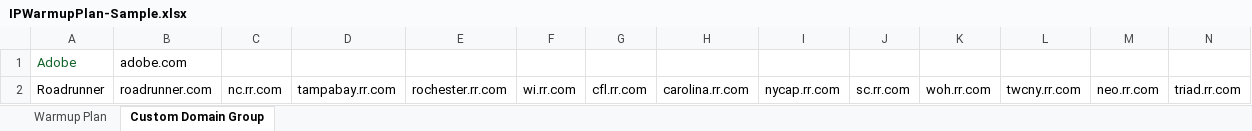
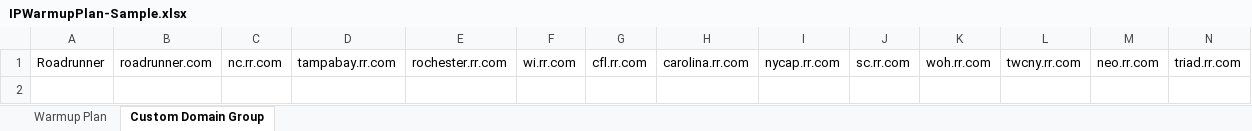
Before and after one commit to AdobeDocs/journey-optimizer.de-DE, an Excel workbook: help/using/configuration/assets/IPWarmupPlan-Sample.xlsx, sheet Custom Domain Group, drawn as a sheet; only a part is shown; values as stored, in another font and other column widths than the file's, no borders; rows hold the shown columns only; the diff names each change by its address in the sheet, - before the commit and + after, or states it on an @@ line.

```diff
--- a/help/using/configuration/assets/IPWarmupPlan-Sample.xlsx (sheet Custom Domain Group)
+++ b/help/using/configuration/assets/IPWarmupPlan-Sample.xlsx (sheet Custom Domain Group)
-row 1: Adobe | adobe.com
```
Also changed, not shown: sheet Warmup Plan, help/using/configuration/assets/IPWarmupPlan-Template.xlsx, 3 other files.
